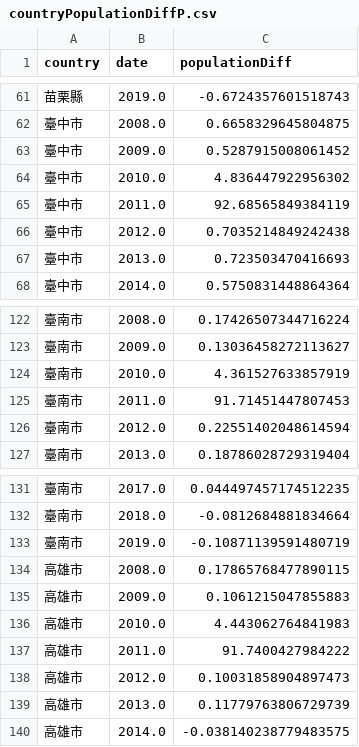
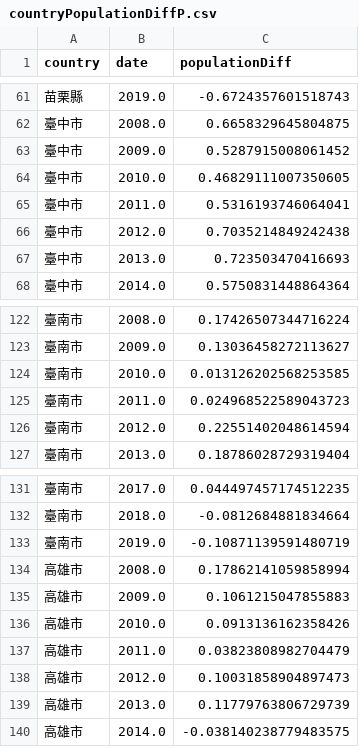
Before and after one commit to broodfish/DVVA_D3, a CSV file: countryPopulationDiffP.csv, drawn as a sheet; only a part is shown, gaps mark what is left out.

Commit message:
Add files via upload

```diff
--- a/countryPopulationDiffP.csv
+++ b/countryPopulationDiffP.csv
@@ -63,4 +63,4 @@ country,date,populationDiff
 臺中市,2009.0,0.5287915008061452
-臺中市,2010.0,4.836447922956302
-臺中市,2011.0,92.68565849384119
+臺中市,2010.0,0.46829111007350605
+臺中市,2011.0,0.5316193746064041
 臺中市,2012.0,0.7035214849242438
@@ -123,4 +123,4 @@ country,date,populationDiff
 臺南市,2009.0,0.13036458272113627
-臺南市,2010.0,4.361527633857919
-臺南市,2011.0,91.71451447807453
+臺南市,2010.0,0.013126202568253585
+臺南市,2011.0,0.024968522589043723
 臺南市,2012.0,0.22551402048614594
@@ -133,6 +133,6 @@ country,date,populationDiff
 臺南市,2019.0,-0.10871139591480719
-高雄市,2008.0,0.17865768477890115
+高雄市,2008.0,0.17862141059858994
 高雄市,2009.0,0.1061215047855883
-高雄市,2010.0,4.443062764841983
-高雄市,2011.0,91.7400427984222
+高雄市,2010.0,0.0913136162358426
+高雄市,2011.0,0.03823808982704479
 高雄市,2012.0,0.10031858904897473
```
